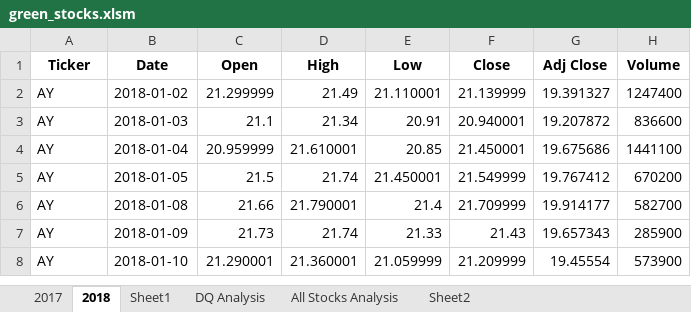
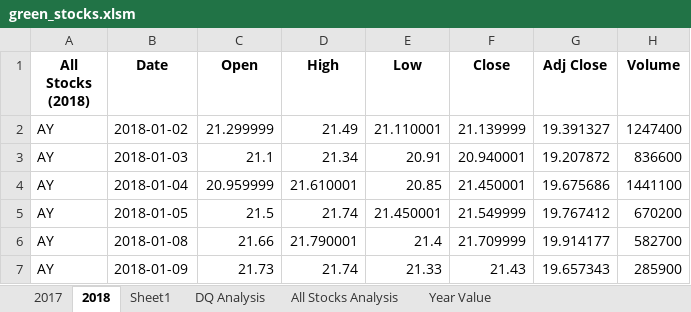
Before and after one commit to AThakor234/stock-analysis, an Excel workbook: green_stocks.xlsm, sheet 2018, drawn as a sheet; only a part is shown; the shorter side is filled out with more unchanged rows; values as stored, in another font and other column widths than the file's, no borders; the diff names each change by its address in the sheet, - before the commit and + after, or states it on an @@ line.

Commit message:
Updated File

```diff
--- a/green_stocks.xlsm (sheet 2018)
+++ b/green_stocks.xlsm (sheet 2018)
-sheet tab: Sheet2
+sheet tab: Year Value
-A1: Ticker
+A1: All Stocks (2018)
```
Also changed, not shown: sheet Year Value.
